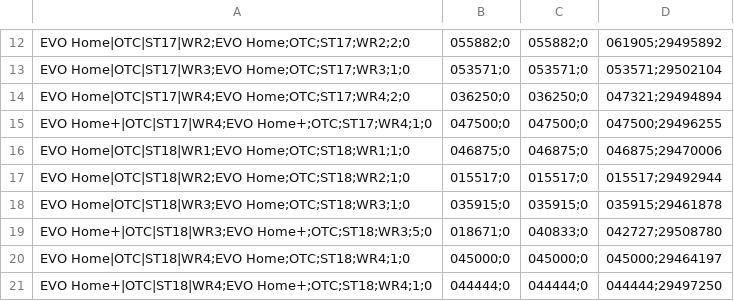
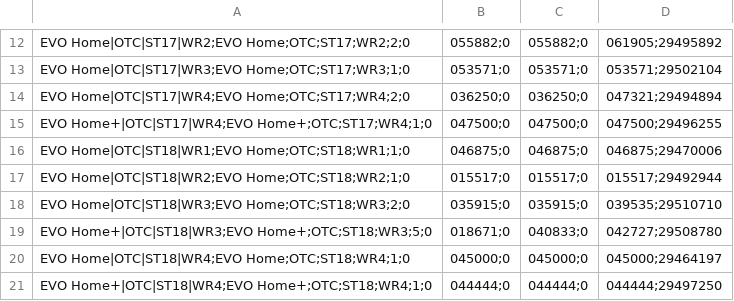
Before and after one commit to Jovanand/SHE-Learning-Uploads, a CSV file: haed_snapshot.csv, drawn as a sheet; only a part is shown, gaps mark what is left out.

Commit message:
CSV snapshot @ 2026-02-09T15:09:03.200Z

```diff
--- a/haed_snapshot.csv
+++ b/haed_snapshot.csv
@@ -17,3 +17,3 @@ EVO Home|OTC|ST18|WR1;EVO Home;OTC;ST18;WR1;1;0,046875;0,046875;0,046875;2947000
 EVO Home|OTC|ST18|WR2;EVO Home;OTC;ST18;WR2;1;0,015517;0,015517;0,015517;29492944
-EVO Home|OTC|ST18|WR3;EVO Home;OTC;ST18;WR3;1;0,035915;0,035915;0,035915;29461878
+EVO Home|OTC|ST18|WR3;EVO Home;OTC;ST18;WR3;2;0,035915;0,035915;0,039535;29510710
 EVO Home+|OTC|ST18|WR3;EVO Home+;OTC;ST18;WR3;5;0,018671;0,040833;0,042727;29508780
```
